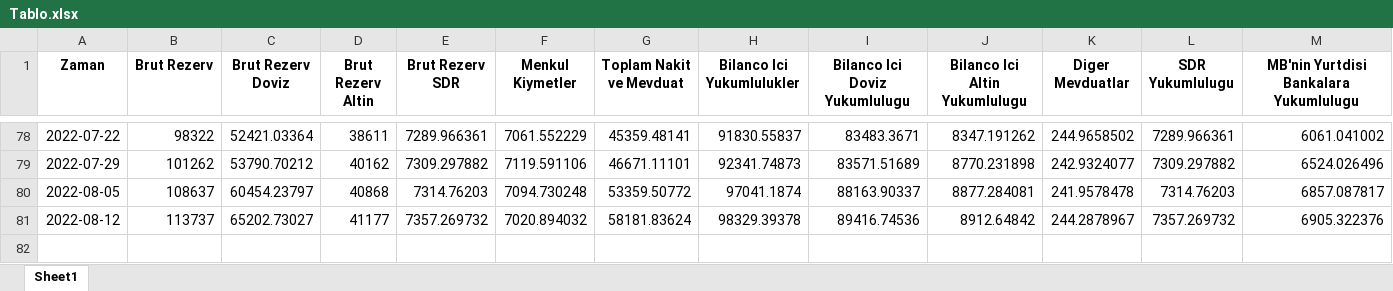
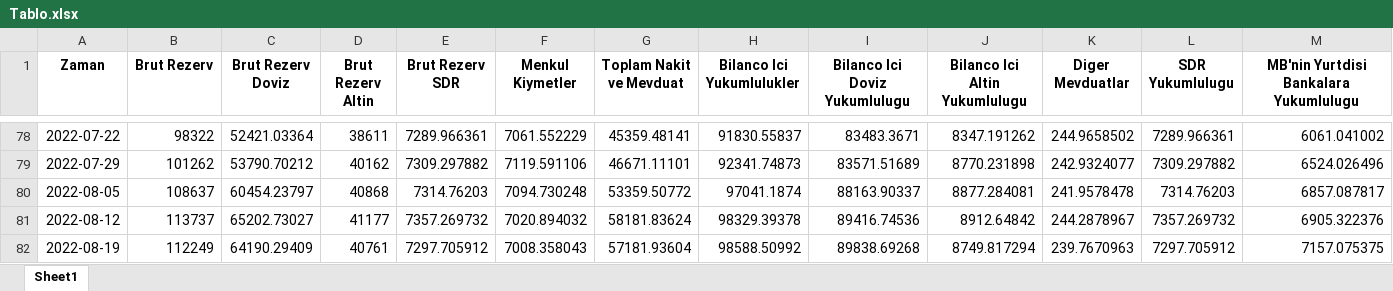
Before and after one commit to mb-reserves/mb-reserves.github.io, an Excel workbook: docs/Tablo.xlsx, sheet Sheet1, drawn as a sheet; only a part is shown, gaps mark what is left out; values as stored, in another font and other column widths than the file's, no borders; rows hold the shown columns only; the diff names each change by its address in the sheet, - before the commit and + after, or states it on an @@ line.

```diff
--- a/docs/Tablo.xlsx (sheet Sheet1)
+++ b/docs/Tablo.xlsx (sheet Sheet1)
+row 82: 2022-08-19 | 112249 | 64190.29409 | 40761 | 7297.705912 | 7008.358043 | 57181.93604 | 98588.50992 | 89838.69268 | 8749.817294 | 239.7670963 | 7297.705912 | 7157.075375
```
Also changed, not shown: docs/data_table.xlsx, 5 other files.
